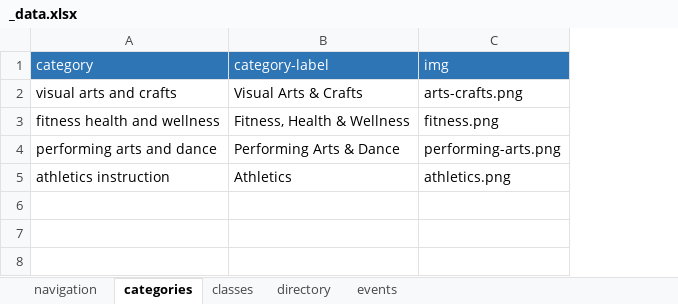
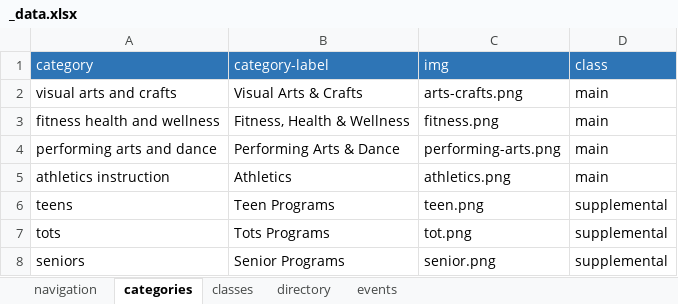
Before and after one commit to andybywire/cfp-example, an Excel workbook: _data/_data.xlsx, sheet categories, drawn as a sheet; values as stored, in another font and other column widths than the file's, no borders; the diff names each change by its address in the sheet, - before the commit and + after, or states it on an @@ line.

Commit message:
Add age-group focused program nav
Add “supplemental” age group based categories to “categories”
data sheet. Create age group based nav block on home screen.
Add filtered class tile view to age group based screens.

```diff
--- a/_data/_data.xlsx (sheet categories)
+++ b/_data/_data.xlsx (sheet categories)
+column D (class), rows 2-5: all main
+row 6: teens | Teen Programs | teen.png | supplemental
+row 7: tots | Tots Programs | tot.png | supplemental
+row 8: seniors | Senior Programs | senior.png | supplemental
```
Also changed, not shown: sheet classes, sheet navigation, 5 other files.
